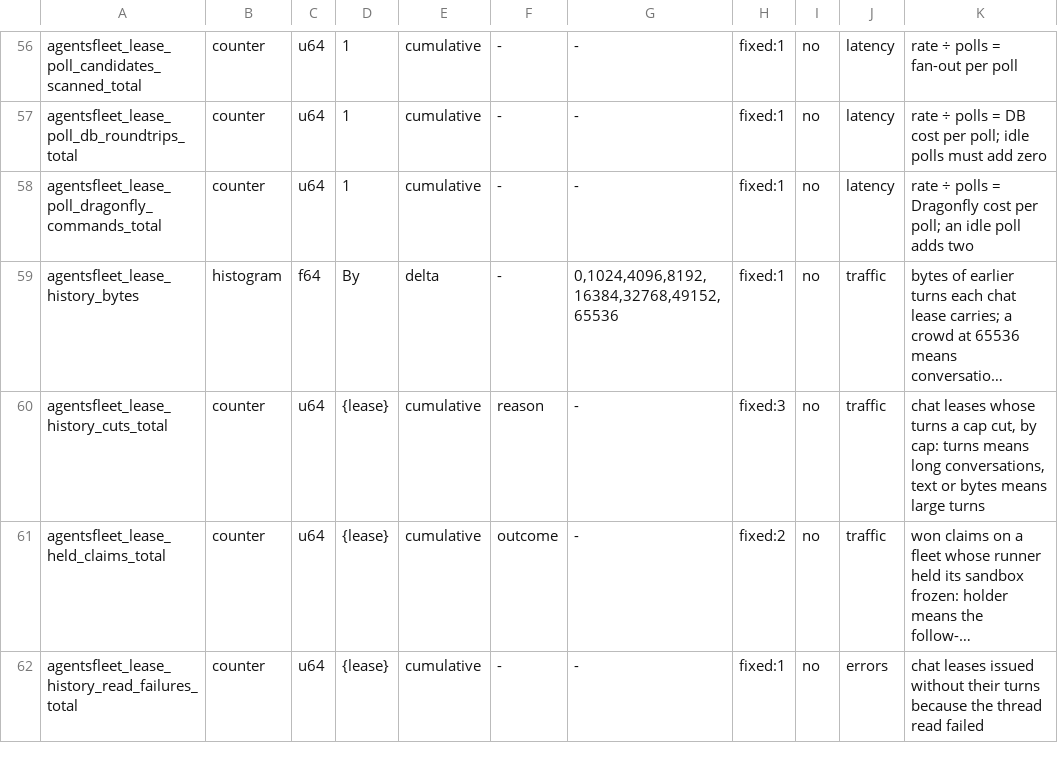
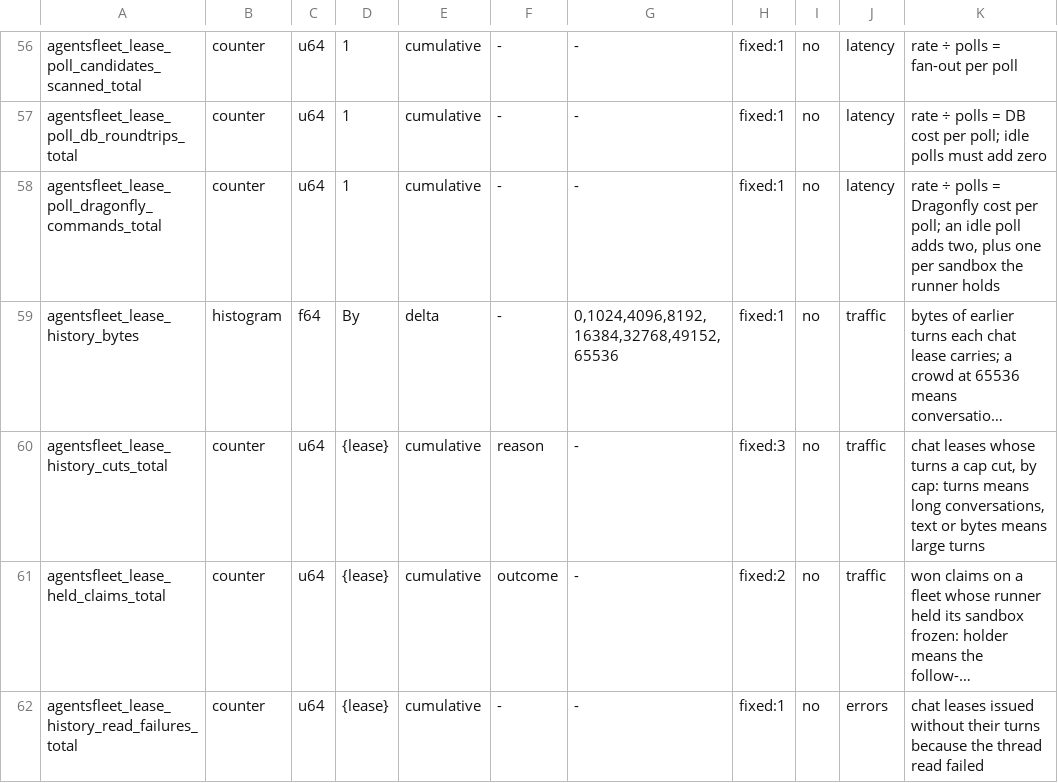
Before and after one commit to agentsfleet/agentsfleet, a TSV file: docs/metrics.census.tsv, drawn as a sheet; only a part is shown, gaps mark what is left out; long unchanged cells end in …; the diff names each change by its address in the sheet, - before the commit and + after, or states it on an @@ line.

```diff
--- a/docs/metrics.census.tsv
+++ b/docs/metrics.census.tsv
-K58: …poll adds two
+K58: …poll adds two, plus one per sandbox the runner holds
```
Also changed, not shown: 14 other files.
